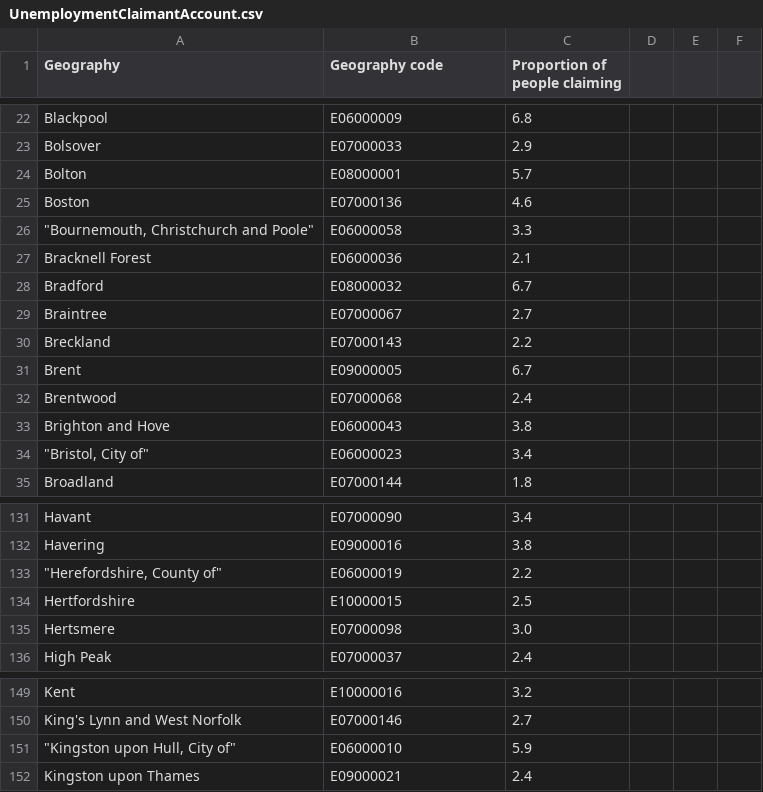
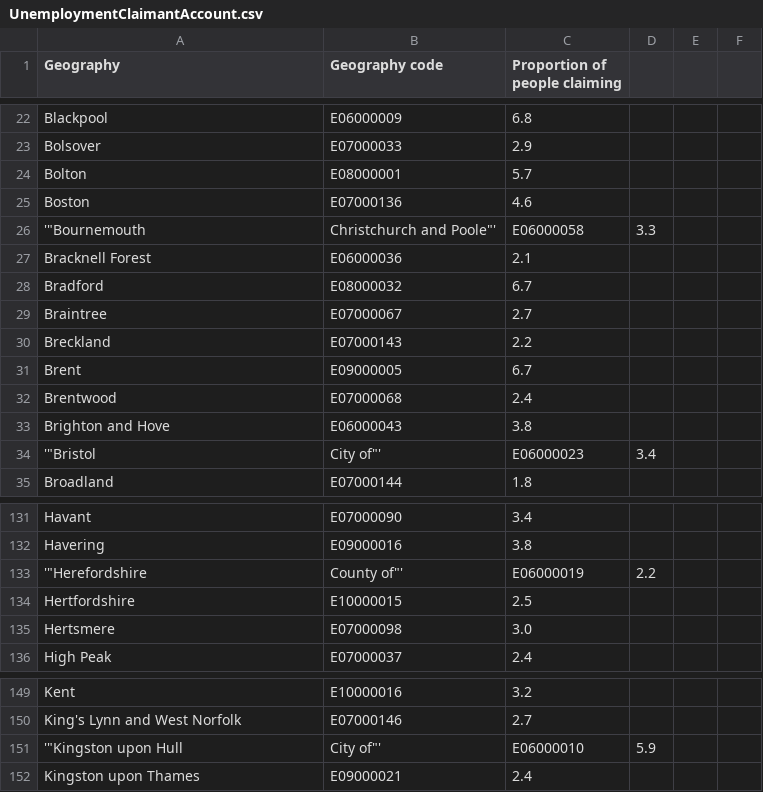
Before and after one commit to haorui8/haorui8.github.io, a CSV file: Project/UnemploymentClaimantAccount.csv, drawn as a sheet; only a part is shown, gaps mark what is left out; removed rows and columns are numbered as before the commit, all else as after; the diff names each change by its address in the sheet, - before the commit and + after, or states it on an @@ line.

Commit message:
Update UnemploymentClaimantAccount.csv

```diff
--- a/Project/UnemploymentClaimantAccount.csv
+++ b/Project/UnemploymentClaimantAccount.csv
-row 26: "Bournemouth, Christchurch and Poole" | E06000058 | 3.3
+row 26: '"Bournemouth | Christchurch and Poole"' | E06000058 | 3.3
-row 34: "Bristol, City of" | E06000023 | 3.4
+row 34: '"Bristol | City of"' | E06000023 | 3.4
-row 133: "Herefordshire, County of" | E06000019 | 2.2
+row 133: '"Herefordshire | County of"' | E06000019 | 2.2
-row 151: "Kingston upon Hull, City of" | E06000010 | 5.9
+row 151: '"Kingston upon Hull | City of"' | E06000010 | 5.9
```
